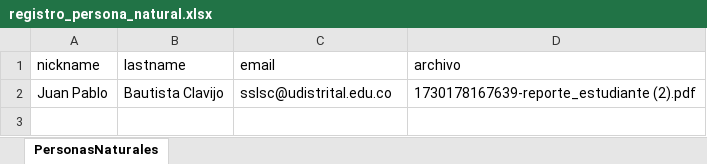
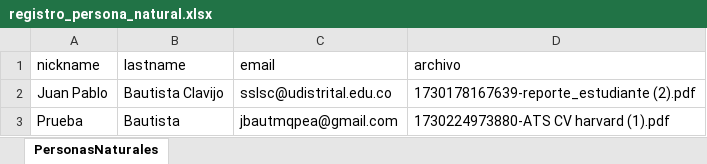
Before and after one commit to JuanBau514/E-commerce-inaldulce, an Excel workbook: registro_persona_natural.xlsx, sheet PersonasNaturales, drawn as a sheet; values as stored, in another font and other column widths than the file's, no borders; the diff names each change by its address in the sheet, - before the commit and + after, or states it on an @@ line.

```diff
--- a/registro_persona_natural.xlsx (sheet PersonasNaturales)
+++ b/registro_persona_natural.xlsx (sheet PersonasNaturales)
+row 3: Prueba | Bautista | jbautmqpea@gmail.com | 1730224973880-ATS CV harvard (1).pdf
```
Also changed, not shown: 4 other files.
